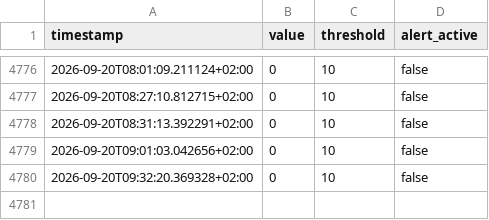
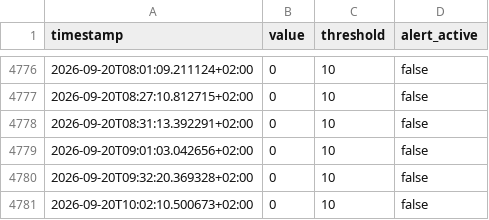
Before and after one commit to salamonimre/mbh-monitor, a CSV file: history.csv, drawn as a sheet; only a part is shown, gaps mark what is left out.

```diff
--- a/history.csv
+++ b/history.csv
@@ -4780 +4780,2 @@ timestamp,value,threshold,alert_active
 2026-09-20T09:32:20.369328+02:00,0,10,false
+2026-09-20T10:02:10.500673+02:00,0,10,false
```
Also changed, not shown: 1 other file.
